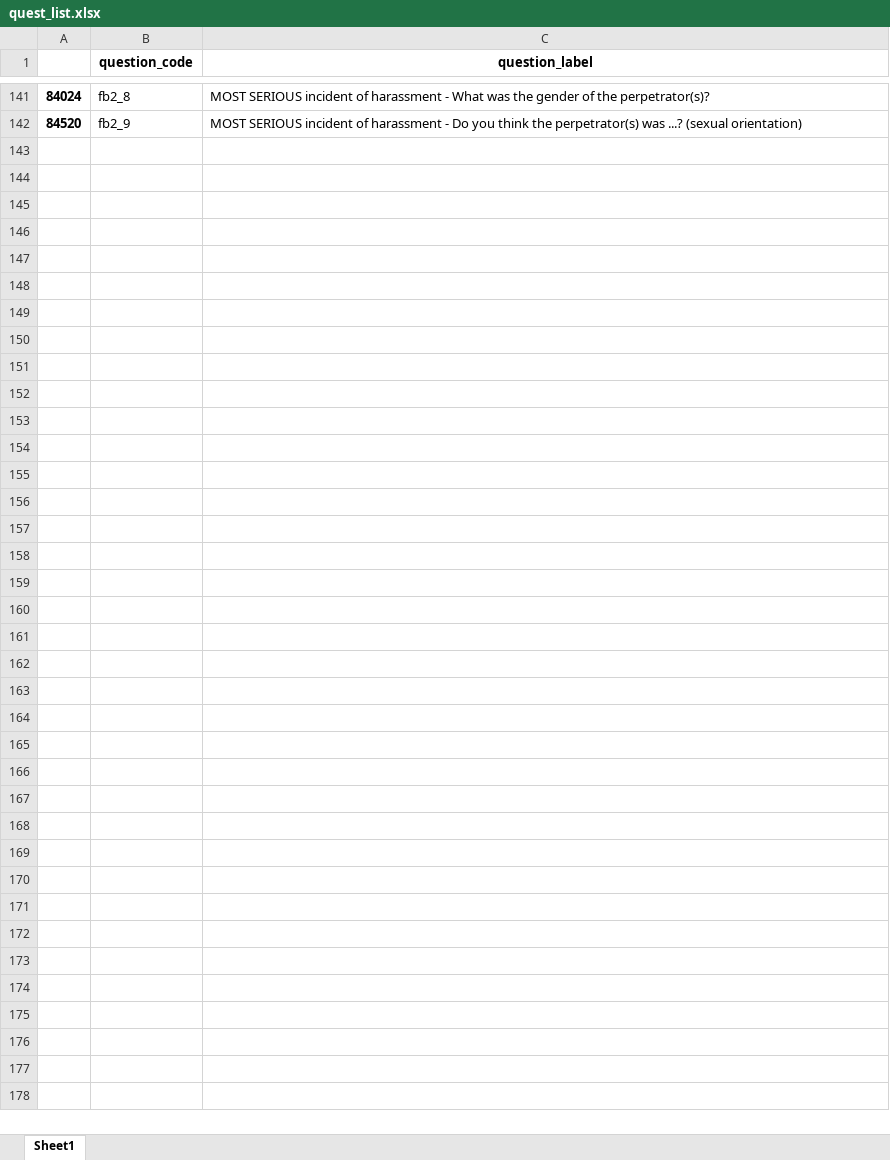
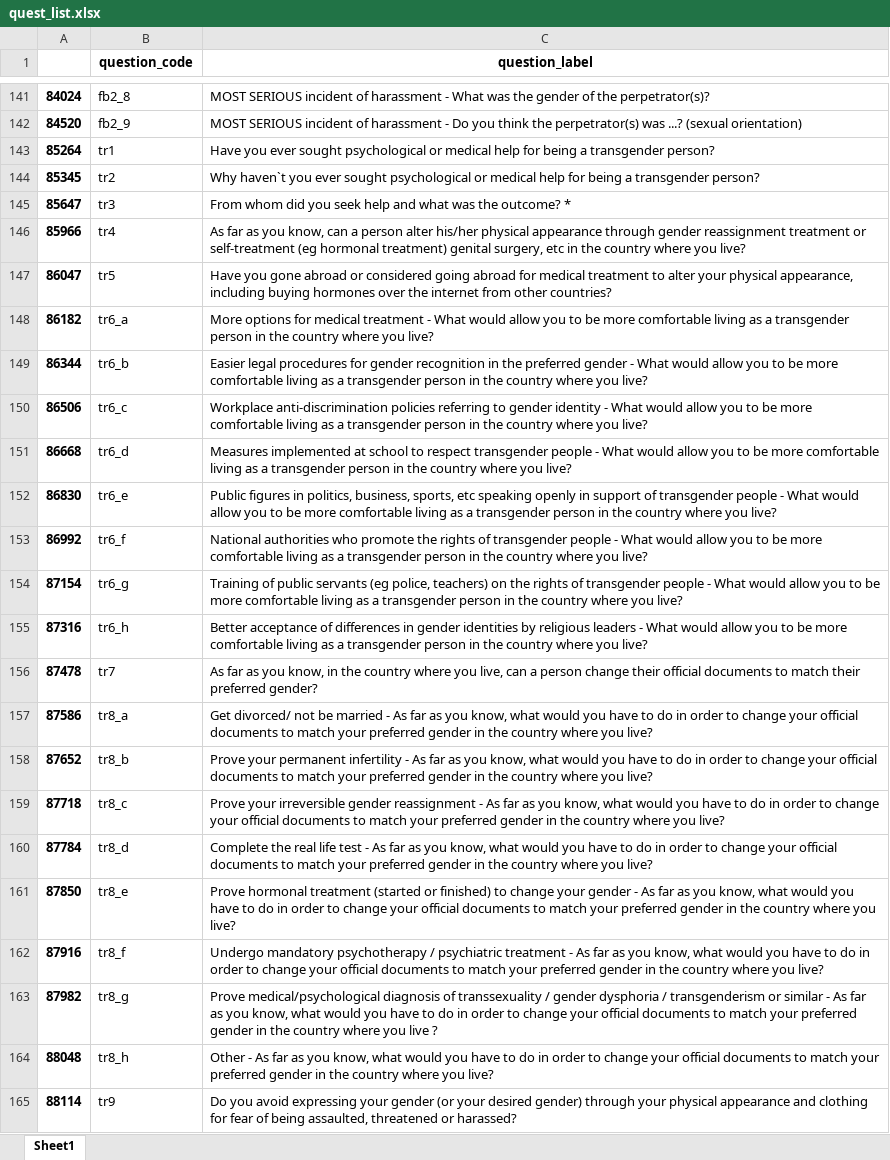
Before and after one commit to iamlex006/LexMidBootcampProj, an Excel workbook: quest_list.xlsx, sheet Sheet1, drawn as a sheet; only a part is shown, gaps mark what is left out; values as stored, in another font and other column widths than the file's, no borders; the diff names each change by its address in the sheet, - before the commit and + after, or states it on an @@ line.

```diff
--- a/quest_list.xlsx (sheet Sheet1)
+++ b/quest_list.xlsx (sheet Sheet1)
+row 143: 85264 | tr1 | Have you ever sought psychological or medical help for being a transgender person?
+row 144: 85345 | tr2 | Why haven`t you ever sought psychological or medical help for being a transgender person?
+row 145: 85647 | tr3 | From whom did you seek help and what was the outcome? *
+row 146: 85966 | tr4 | As far as you know, can a person alter his/her physical appearance through gender reassignment treatment or self-treatment (eg hormonal treatment) genital surgery, etc in the country where you live?
+row 147: 86047 | tr5 | Have you gone abroad or considered going abroad for medical treatment to alter your physical appearance, including buying hormones over the internet from other countries?
+row 148: 86182 | tr6_a | More options for medical treatment - What would allow you to be more comfortable living as a transgender person in the country where you live?
+row 149: 86344 | tr6_b | Easier legal procedures for gender recognition in the preferred gender - What would allow you to be more comfortable living as a transgender person in the country where you live?
+row 150: 86506 | tr6_c | Workplace anti-discrimination policies referring to gender identity - What would allow you to be more comfortable living as a transgender person in the country where you live?
+row 151: 86668 | tr6_d | Measures implemented at school to respect transgender people - What would allow you to be more comfortable living as a transgender person in the country where you live?
+row 152: 86830 | tr6_e | Public figures in politics, business, sports, etc speaking openly in support of transgender people - What would allow you to be more comfortable living as a transgender person in the country where you live?
+row 153: 86992 | tr6_f | National authorities who promote the rights of transgender people - What would allow you to be more comfortable living as a transgender person in the country where you live?
+row 154: 87154 | tr6_g | Training of public servants (eg police, teachers) on the rights of transgender people - What would allow you to be more comfortable living as a transgender person in the country where you live?
+row 155: 87316 | tr6_h | Better acceptance of differences in gender identities by religious leaders - What would allow you to be more comfortable living as a transgender person in the country where you live?
+row 156: 87478 | tr7 | As far as you know, in the country where you live, can a person change their official documents to match their preferred gender?
+row 157: 87586 | tr8_a | Get divorced/ not be married - As far as you know, what would you have to do in order to change your official documents to match your preferred gender in the country where you live?
+row 158: 87652 | tr8_b | Prove your permanent infertility - As far as you know, what would you have to do in order to change your official documents to match your preferred gender in the country where you live?
+row 159: 87718 | tr8_c | Prove your irreversible gender reassignment - As far as you know, what would you have to do in order to change your official documents to match your preferred gender in the country where you live?
+row 160: 87784 | tr8_d | Complete the real life test - As far as you know, what would you have to do in order to change your official documents to match your preferred gender in the country where you live?
+row 161: 87850 | tr8_e | Prove hormonal treatment (started or finished) to change your gender - As far as you know, what would you have to do in order to change your official documents to match your preferred gender in the country where you live?
+row 162: 87916 | tr8_f | Undergo mandatory psychotherapy / psychiatric treatment - As far as you know, what would you have to do in order to change your official documents to match your preferred gender in the country where you live?
+row 163: 87982 | tr8_g | Prove medical/psychological diagnosis of transsexuality / gender dysphoria / transgenderism or similar - As far as you know, what would you have to do in order to change your official documents to match your preferred gender in the country where you live ?
+row 164: 88048 | tr8_h | Other - As far as you know, what would you have to do in order to change your official documents to match your preferred gender in the country where you live?
+row 165: 88114 | tr9 | Do you avoid expressing your gender (or your desired gender) through your physical appearance and clothing for fear of being assaulted, threatened or harassed?
```
Also changed, not shown: 36 other files.
